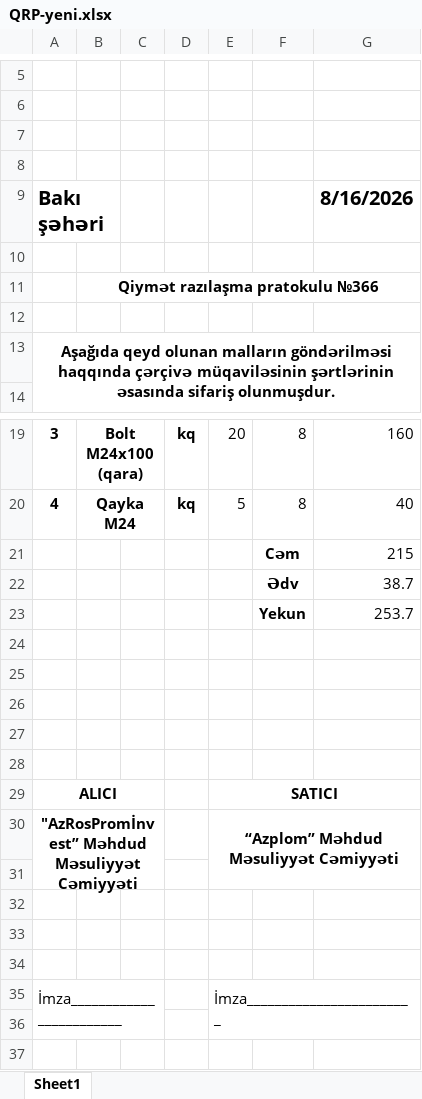
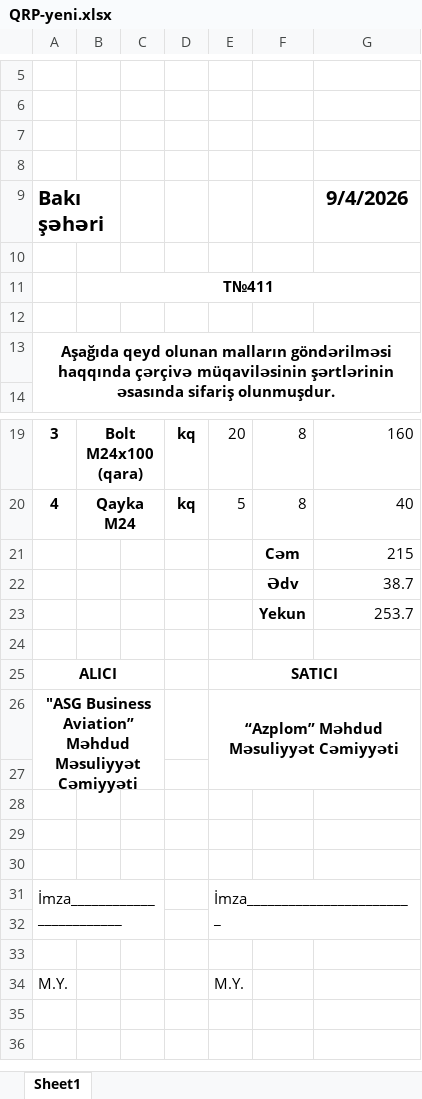
Before and after one commit to Matlab02/Idareetme_sistemi, an Excel workbook: public/templates/QRP-yeni.xlsx, sheet Sheet1, drawn as a sheet; only a part is shown, gaps mark what is left out; the shorter side is filled out with more unchanged rows; values as stored, in another font and other column widths than the file's, no borders; charts and pictures not drawn; removed rows and columns are numbered as before the commit, all else as after; the diff names each change by its address in the sheet, - before the commit and + after, or states it on an @@ line.

```diff
--- a/public/templates/QRP-yeni.xlsx (sheet Sheet1)
+++ b/public/templates/QRP-yeni.xlsx (sheet Sheet1)
-G9: 8/16/2026
+G9: 9/4/2026
-B11: Qiymət razılaşma pratokulu №366
+B11: T№411
-row 25: (empty)
-row 26: (empty)
-row 27: (empty)
-row 28: (empty)
-A26: "AzRosPromİnvest” Məhdud Məsuliyyət…
+A26: "ASG Business Aviation” Məhdud Məsuliyyət…
```
Also changed, not shown: charts or pictures, public/templates/HF-yeni.xlsx, public/templates/TT-yeni.xlsx, 4 other files.
